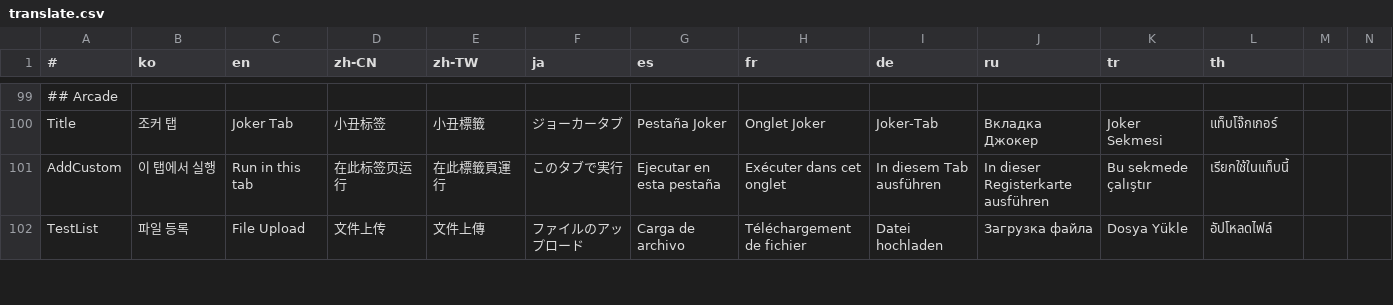
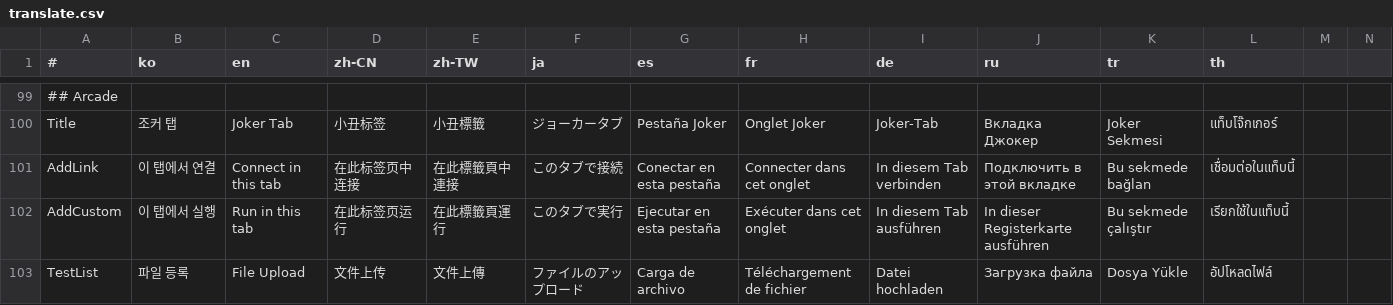
Before and after one commit to is2you2/is2you2.github.io, a CSV file: pjcone_pwa/assets/data/translate.csv, drawn as a sheet; only a part is shown, gaps mark what is left out; the diff names each change by its address in the sheet, - before the commit and + after, or states it on an @@ line.

Commit message:
pjcone v0.93.30

```diff
--- a/pjcone_pwa/assets/data/translate.csv
+++ b/pjcone_pwa/assets/data/translate.csv
+row 101: AddLink | 이 탭에서 연결 | Connect in this tab | 在此标签页中连接 | 在此標籤頁中連接 | このタブで接続 | Conectar en esta pestaña | Connecter dans cet onglet | In diesem Tab verbinden | Подключить в этой вкладке | Bu sekmede bağlan | เชื่อมต่อในแท็บนี้
```
Also changed, not shown: 9 other files.
